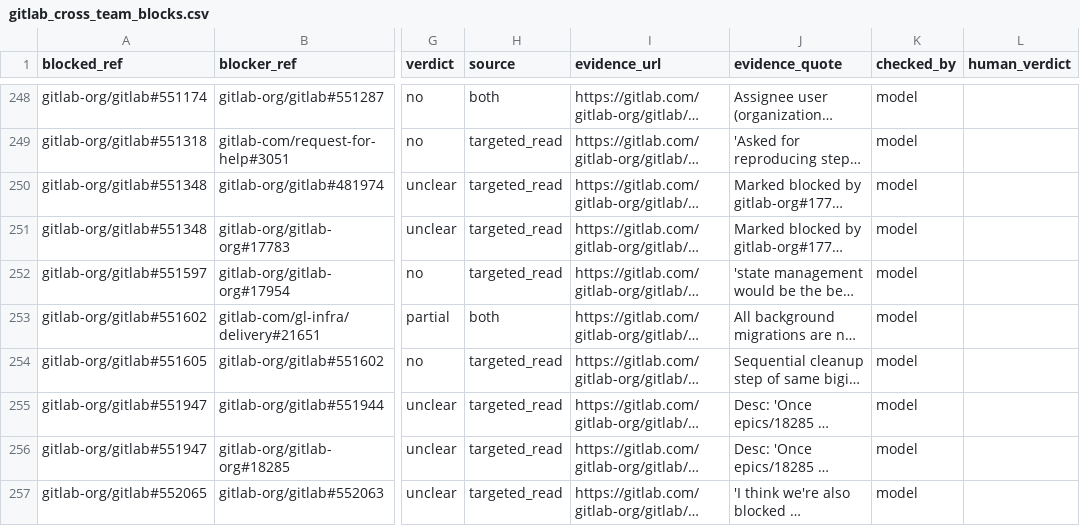
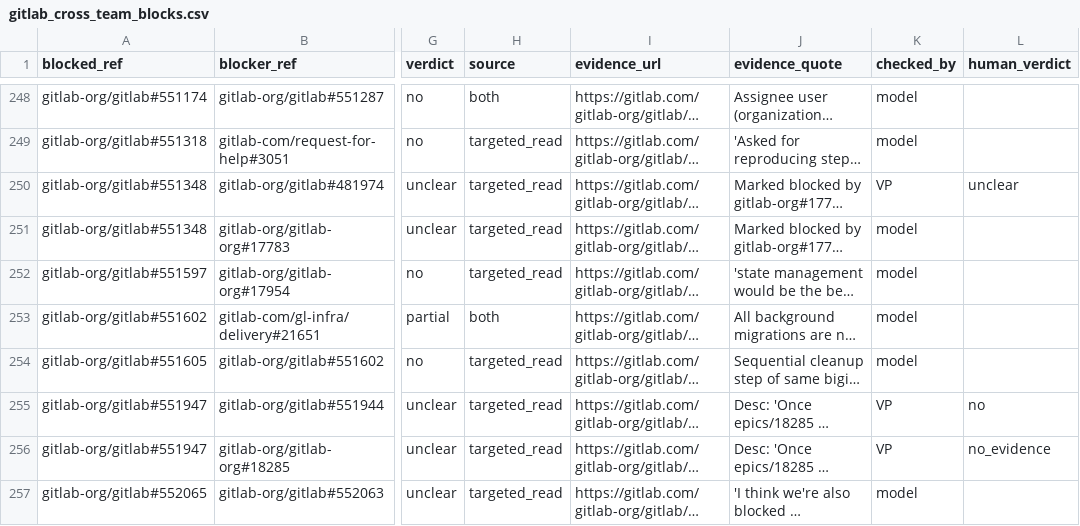
Before and after one commit to Itsme-aniketghosh/Meridian, a CSV file: Data-Pipeline/labels/gitlab_cross_team_blocks.csv, drawn as a sheet; only a part is shown, gaps mark what is left out; long unchanged cells end in …; the diff covers the shown part only; the diff names each change by its address in the sheet, - before the commit and + after, or states it on an @@ line.

Commit message:
Full pipeline audit and the GitLab gold-set review (#23)
- GitLab gold set: 50 of 262 rows reviewed (random.seed(1) sample).
  Each verdict was drafted by a model and reviewed by a person, who
  changed 2 of 50. Docs call these "model-drafted, person-reviewed",
  not a blind hand check. Original model verdicts agree on 18 of 50.
  GitLab rules re-scored on the 50; the gold-set bar stays unmet.
- build_gitlab_gold.py keeps checked_by on a rebuild; checked_by is initials.
- New tests/test_labels.py: label files match the numbers the docs quote.
- Orchestration: blank trigger form, one alert per failure (exit 4),
  fork PRs, push-check CI job, rebuild clears rebuild/out, DVC params.
- Features: an edited line keeps its call-site ID, PySpark frames map,
  KB thresholds tied to meridian.toml, order_of_work stops on cycles,
  resolve skips unparseable files, surname rule handles initials.
- Data in: resumable GitLab pull, Jira paging survives mid-pull tickets,
  SZZ skips reverts, wrong --run-id caught before checkout.
- Checking and shipping: coverage 0 of 0 is an error, shared .env reader,
  SQLite pin removed, safe rebuild swap, published/ pruned.

meridian.toml changes, so the run_id changes: the next team run follows.
339 tests pass; flake8 clean; run_demo short 10 of 10.

```diff
--- a/Data-Pipeline/labels/gitlab_cross_team_blocks.csv
+++ b/Data-Pipeline/labels/gitlab_cross_team_blocks.csv
-K250 (checked_by): model
+K250 (checked_by): VP
-L250 (human_verdict): (empty)
+L250 (human_verdict): unclear
-K255:K256 (checked_by): model
+K255:K256 (checked_by): VP
-L255 (human_verdict): (empty)
+L255 (human_verdict): no
-L256 (human_verdict): (empty)
+L256 (human_verdict): no_evidence
```
Also changed, not shown: 94 edited cells elsewhere in this file, 50 other files.
